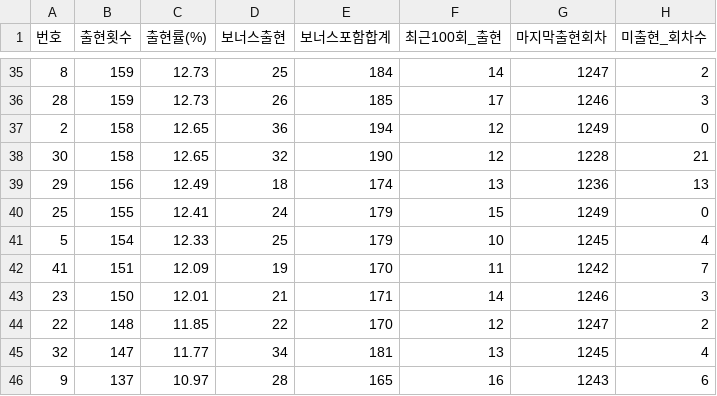
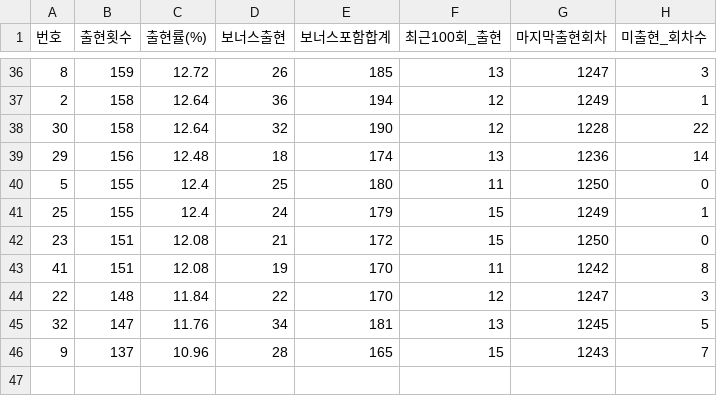
Before and after one commit to yeoyunu3-cloud/LOTTO, a CSV file: lotto_frequency.csv, drawn as a sheet; only a part is shown, gaps mark what is left out; the diff covers the shown part only.

```diff
--- a/lotto_frequency.csv
+++ b/lotto_frequency.csv
@@ -35,12 +36,11 @@
-8,159,12.73,25,184,14,1247,2
-28,159,12.73,26,185,17,1246,3
-2,158,12.65,36,194,12,1249,0
-30,158,12.65,32,190,12,1228,21
-29,156,12.49,18,174,13,1236,13
-25,155,12.41,24,179,15,1249,0
-5,154,12.33,25,179,10,1245,4
-41,151,12.09,19,170,11,1242,7
-23,150,12.01,21,171,14,1246,3
-22,148,11.85,22,170,12,1247,2
-32,147,11.77,34,181,13,1245,4
-9,137,10.97,28,165,16,1243,6
+8,159,12.72,26,185,13,1247,3
+2,158,12.64,36,194,12,1249,1
+30,158,12.64,32,190,12,1228,22
+29,156,12.48,18,174,13,1236,14
+5,155,12.4,25,180,11,1250,0
+25,155,12.4,24,179,15,1249,1
+23,151,12.08,21,172,15,1250,0
+41,151,12.08,19,170,11,1242,8
+22,148,11.84,22,170,12,1247,3
+32,147,11.76,34,181,13,1245,5
+9,137,10.96,28,165,15,1243,7
```
Also changed, not shown: 2 added rows, 1 removed row and 74 edited cells elsewhere in this file, lotto_all.csv.
